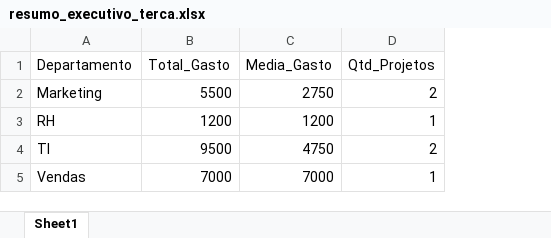
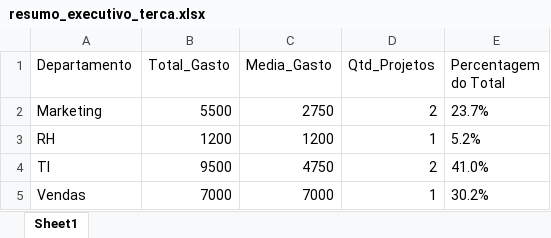
Before and after one commit to DanielaMarques-aut/pmo-automation-toolkit, an Excel workbook: Output/resumo_executivo_terca.xlsx, sheet Sheet1, drawn as a sheet; values as stored, in another font and other column widths than the file's, no borders; the diff names each change by its address in the sheet, - before the commit and + after, or states it on an @@ line.

```diff
--- a/Output/resumo_executivo_terca.xlsx (sheet Sheet1)
+++ b/Output/resumo_executivo_terca.xlsx (sheet Sheet1)
+column E (Percentagem do Total), rows 2-5: 23.7% | 5.2% | 41.0% | 30.2%
```
Also changed, not shown: resumo_executivo_terca.xlsx, 2 other files.
